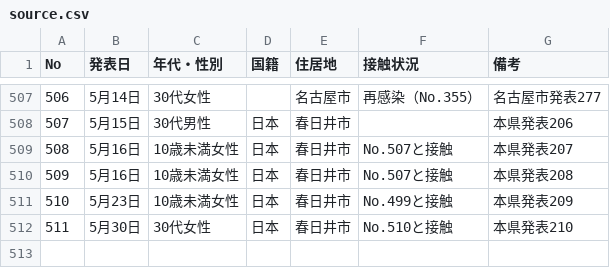
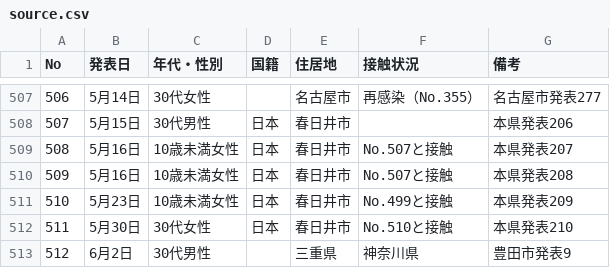
Before and after one commit to code4nagoya/covid19-scrape, a CSV file: source.csv, drawn as a sheet; only a part is shown, gaps mark what is left out.

```diff
--- a/source.csv
+++ b/source.csv
@@ -512 +512,2 @@ No,発表日,年代・性別,国籍,住居地,接触状況,備考
 511,5月30日,30代女性,日本,春日井市,No.510と接触,本県発表210
+512,6月2日,30代男性,,三重県,神奈川県,豊田市発表9
```
Also changed, not shown: 1 other file.
